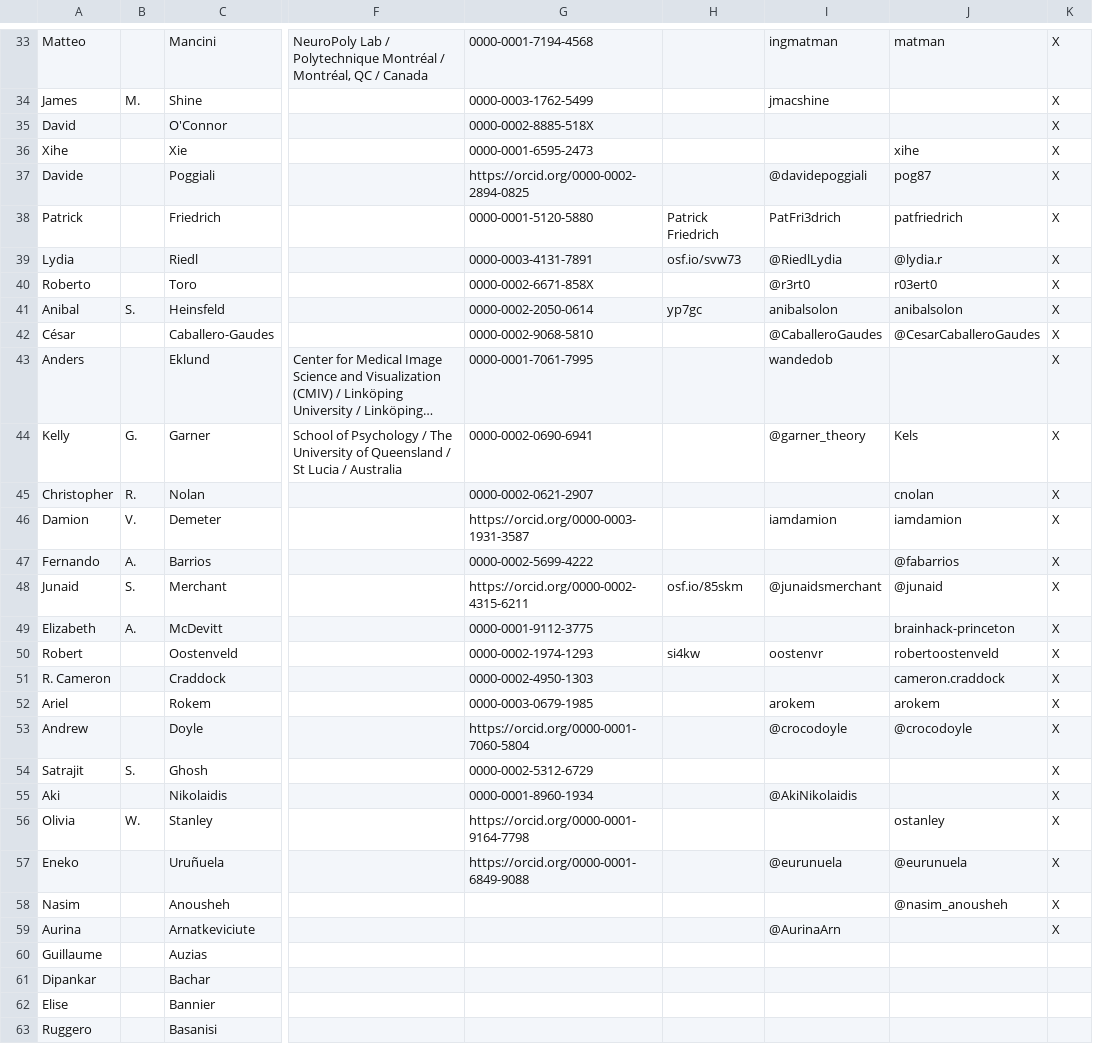
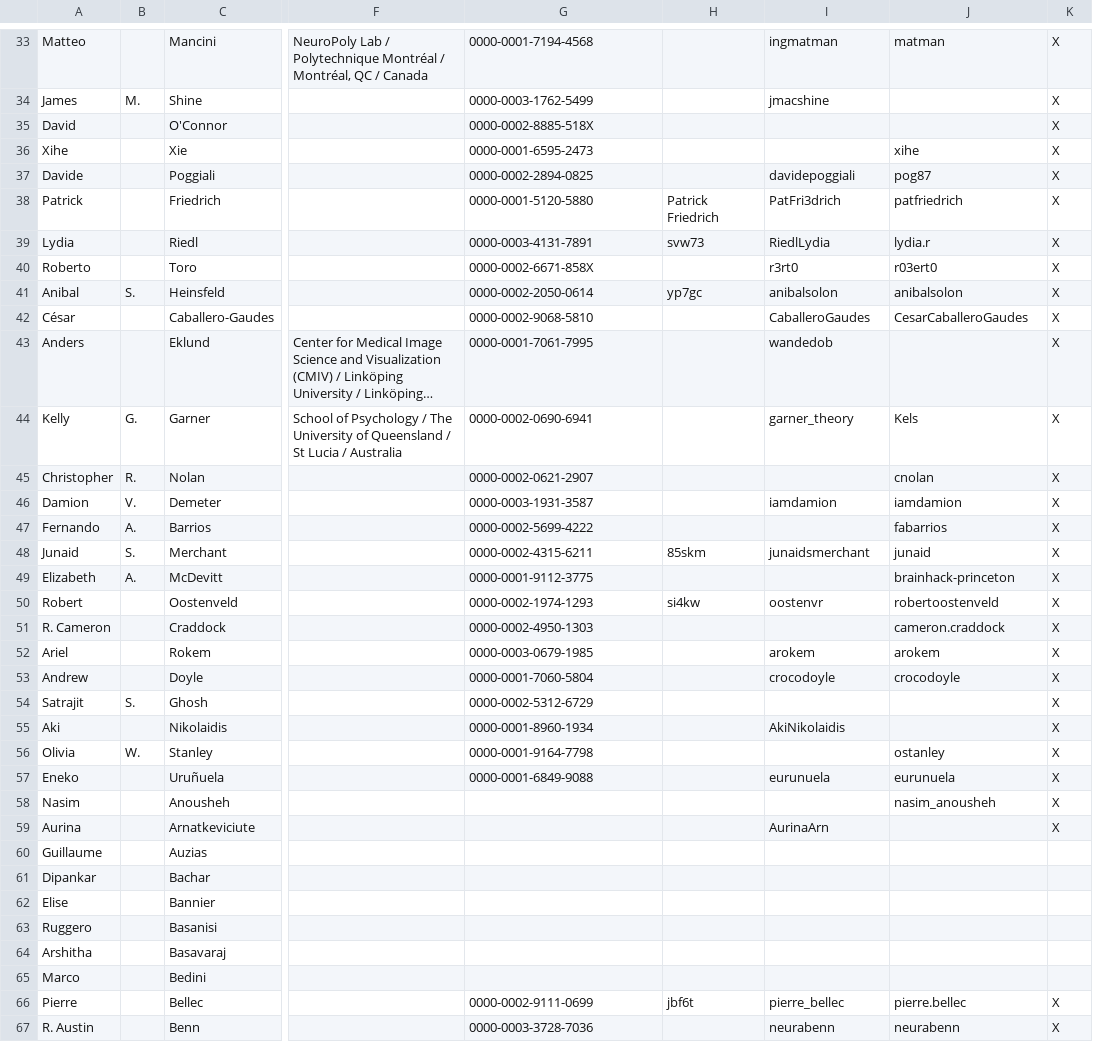
Before and after one commit to brainhackorg/brainhack_jupyter_book, a TSV file: data/contributors/neuroview_contributors.tsv, drawn as a sheet; only a part is shown, gaps mark what is left out; the shorter side is filled out with more unchanged rows; long unchanged cells end in …; the diff covers the shown part only; the diff names each change by its address in the sheet, - before the commit and + after, or states it on an @@ line.

```diff
--- a/data/contributors/neuroview_contributors.tsv
+++ b/data/contributors/neuroview_contributors.tsv
-G37: https://orcid.org/0000-0002-2894-0825
+G37: 0000-0002-2894-0825
-I37: @davidepoggiali
+I37: davidepoggiali
-H39: osf.io/svw73
+H39: svw73
-I39: @RiedlLydia
+I39: RiedlLydia
-J39: @lydia.r
+J39: lydia.r
-I40: @r3rt0
+I40: r3rt0
-I42: @CaballeroGaudes
+I42: CaballeroGaudes
-J42: @CesarCaballeroGaudes
+J42: CesarCaballeroGaudes
-I44: @garner_theory
+I44: garner_theory
-G46: https://orcid.org/0000-0003-1931-3587
+G46: 0000-0003-1931-3587
-J47: @fabarrios
+J47: fabarrios
-G48: https://orcid.org/0000-0002-4315-6211
+G48: 0000-0002-4315-6211
-H48: osf.io/85skm
+H48: 85skm
-I48: @junaidsmerchant
+I48: junaidsmerchant
-J48: @junaid
+J48: junaid
-G53: https://orcid.org/0000-0001-7060-5804
+G53: 0000-0001-7060-5804
-I53: @crocodoyle
+I53: crocodoyle
-J53: @crocodoyle
+J53: crocodoyle
-I55: @AkiNikolaidis
+I55: AkiNikolaidis
-G56: https://orcid.org/0000-0001-9164-7798
+G56: 0000-0001-9164-7798
-G57: https://orcid.org/0000-0001-6849-9088
+G57: 0000-0001-6849-9088
-I57: @eurunuela
+I57: eurunuela
-J57: @eurunuela
+J57: eurunuela
-J58: @nasim_anousheh
+J58: nasim_anousheh
-I59: @AurinaArn
+I59: AurinaArn
```
Also changed, not shown: 122 edited cells elsewhere in this file, 2 other files.
